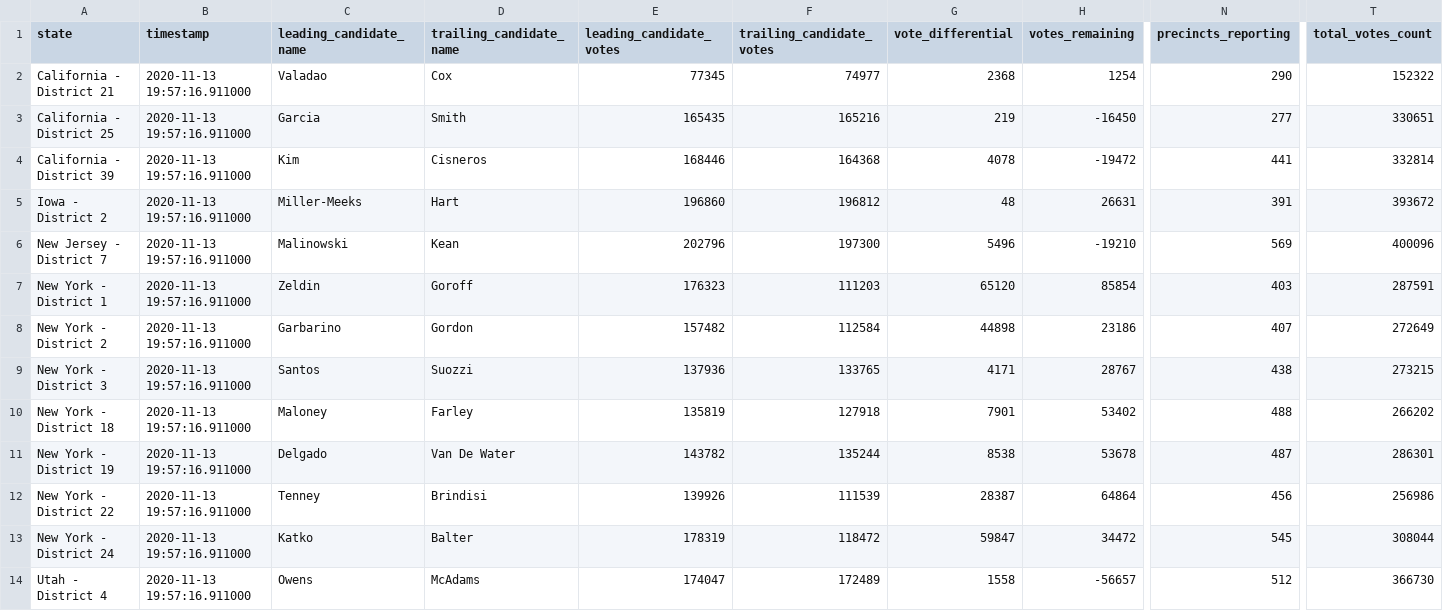
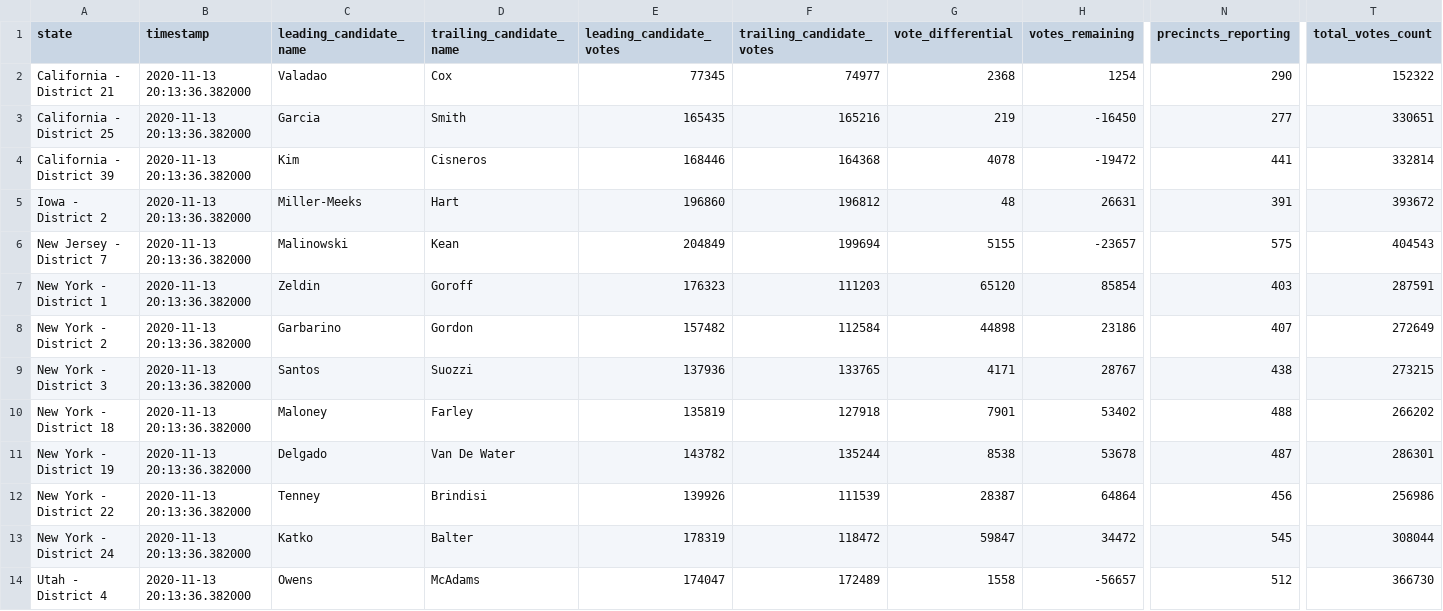
Before and after one commit to zcsinger/nyt-2020-election-scraper-house, a CSV file: all-state-changes.csv, drawn as a sheet; only a part is shown, gaps mark what is left out; the diff names each change by its address in the sheet, - before the commit and + after, or states it on an @@ line.

```diff
--- a/all-state-changes.csv
+++ b/all-state-changes.csv
-B2:B14 (timestamp): 2020-11-13 19:57:16.911000
+B2:B14 (timestamp): 2020-11-13 20:13:36.382000
-E6 (leading_candidate_votes): 202796
+E6 (leading_candidate_votes): 204849
-F6 (trailing_candidate_votes): 197300
+F6 (trailing_candidate_votes): 199694
-G6 (vote_differential): 5496
+G6 (vote_differential): 5155
-H6 (votes_remaining): -19210
+H6 (votes_remaining): -23657
-N6 (precincts_reporting): 569
+N6 (precincts_reporting): 575
-T6 (total_votes_count): 400096
+T6 (total_votes_count): 404543
```
Also changed, not shown: 3 other files.
